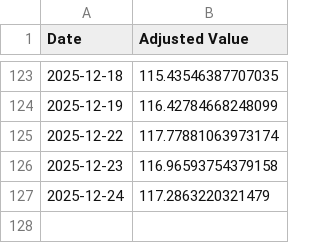
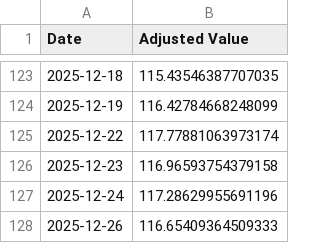
Before and after one commit to LuckyOne7777/ChatGPT-Micro-Cap-Experiment, a CSV file: Frontend/Baseline CSVs/russell.csv, drawn as a sheet; only a part is shown, gaps mark what is left out.

```diff
--- a/Frontend/Baseline CSVs/russell.csv
+++ b/Frontend/Baseline CSVs/russell.csv
@@ -126,2 +126,3 @@ Date,Adjusted Value
 2025-12-23,116.96593754379158
-2025-12-24,117.2863220321479
+2025-12-24,117.28629955691196
+2025-12-26,116.65409364509333
```
Also changed, not shown: Frontend/Baseline CSVs/sp500.csv, Scripts and CSV Files/Daily Updates.csv, 1 other file.
